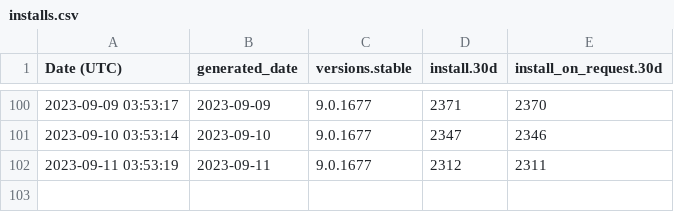
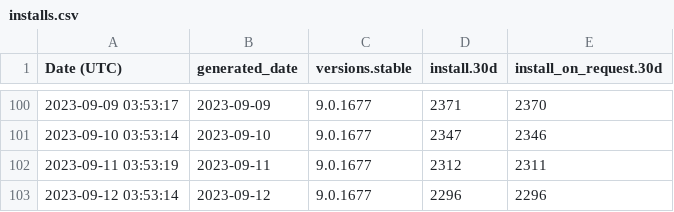
Before and after one commit to ychin/macvim-download-stats, a CSV file: homebrew/installs.csv, drawn as a sheet; only a part is shown, gaps mark what is left out; the diff names each change by its address in the sheet, - before the commit and + after, or states it on an @@ line.

```diff
--- a/homebrew/installs.csv
+++ b/homebrew/installs.csv
+row 103: 2023-09-12 03:53:14 | 2023-09-12 | 9.0.1677 | 2296 | 2296
```
Also changed, not shown: github_release/downloads/release-174.csv, github_release/downloads/release-177.csv, 32 other files.
